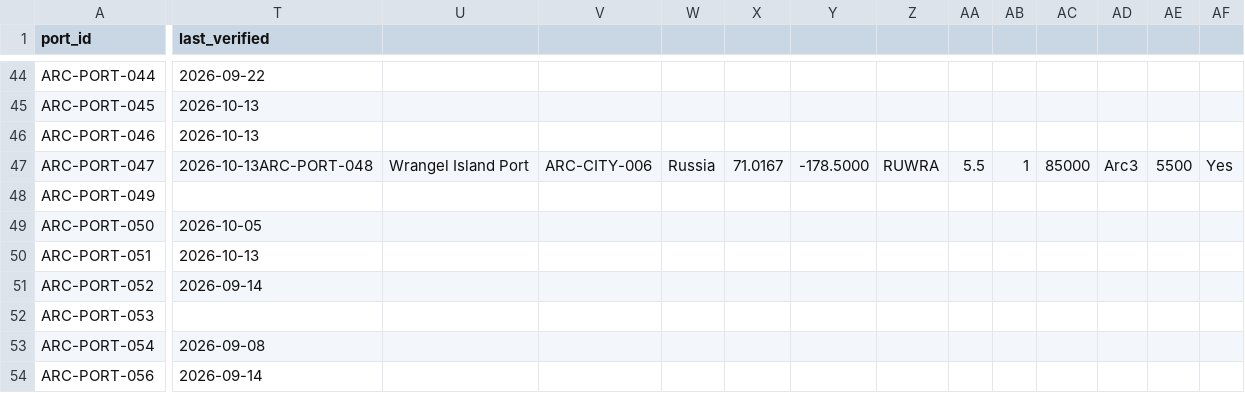
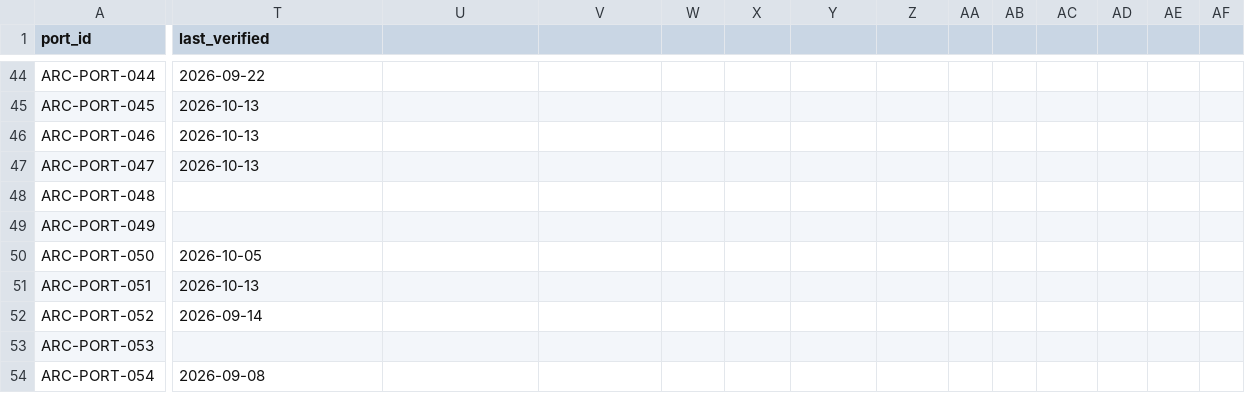
Before and after one commit to International-Arctic/ArcticTradeLanes-Dataset, a CSV file: data/ports.csv, drawn as a sheet; only a part is shown, gaps mark what is left out; the shorter side is filled out with more unchanged rows; rows hold the shown columns only; the diff covers the shown part only; the diff names each change by its address in the sheet, - before the commit and + after, or states it on an @@ line.

Commit message:
gis-port047-1735: fix ports.csv quoting for ARC-PORT-047 densify row (restore 20-column CSV; unmerge PORT-048)

```diff
--- a/data/ports.csv
+++ b/data/ports.csv
-T47 (last_verified): 2026-10-13ARC-PORT-048
+T47 (last_verified): 2026-10-13
-U47: Wrangel Island Port
+U47: (empty)
-V47: ARC-CITY-006
+V47: (empty)
-W47: Russia
+W47: (empty)
-X47: 71.0167
+X47: (empty)
-Y47: -178.5000
+Y47: (empty)
-Z47: RUWRA
+Z47: (empty)
-AA47: 5.5
+AA47: (empty)
-AB47: 1
+AB47: (empty)
-AC47: 85000
+AC47: (empty)
-AD47: Arc3
+AD47: (empty)
-AE47: 5500
+AE47: (empty)
-AF47: Yes
+AF47: (empty)
+row 48: ARC-PORT-048
```
Also changed, not shown: 4 edited cells elsewhere in this file, ports.csv.
